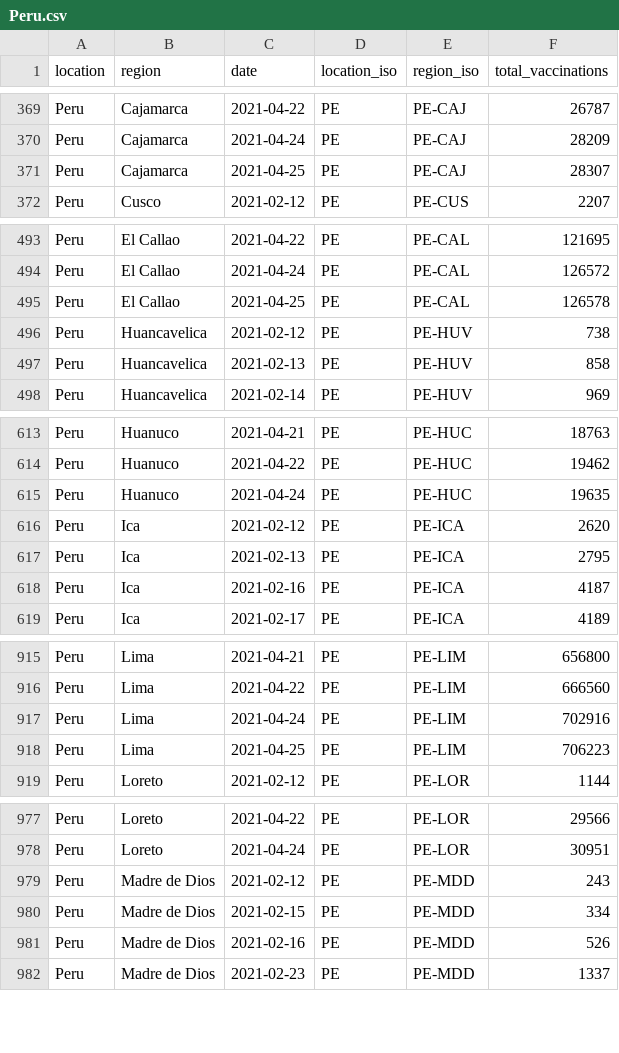
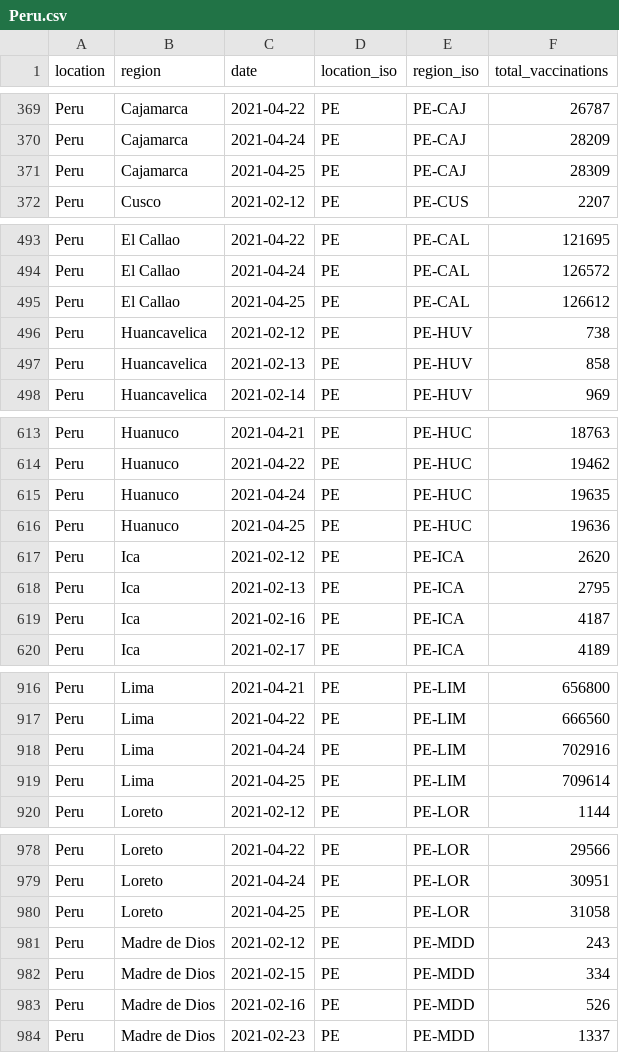
Before and after one commit to sociepy/covid19-vaccination-subnational, a CSV file: data/countries/Peru.csv, drawn as a sheet; only a part is shown, gaps mark what is left out.

```diff
--- a/data/countries/Peru.csv
+++ b/data/countries/Peru.csv
@@ -370,3 +370,3 @@ Peru,Cajamarca,2021-04-22,PE,PE-CAJ,26787
 Peru,Cajamarca,2021-04-24,PE,PE-CAJ,28209
-Peru,Cajamarca,2021-04-25,PE,PE-CAJ,28307
+Peru,Cajamarca,2021-04-25,PE,PE-CAJ,28309
 Peru,Cusco,2021-02-12,PE,PE-CUS,2207
@@ -494,3 +494,3 @@ Peru,El Callao,2021-04-22,PE,PE-CAL,121695
 Peru,El Callao,2021-04-24,PE,PE-CAL,126572
-Peru,El Callao,2021-04-25,PE,PE-CAL,126578
+Peru,El Callao,2021-04-25,PE,PE-CAL,126612
 Peru,Huancavelica,2021-02-12,PE,PE-HUV,738
@@ -615,2 +615,3 @@ Peru,Huanuco,2021-04-22,PE,PE-HUC,19462
 Peru,Huanuco,2021-04-24,PE,PE-HUC,19635
+Peru,Huanuco,2021-04-25,PE,PE-HUC,19636
 Peru,Ica,2021-02-12,PE,PE-ICA,2620
@@ -917,3 +918,3 @@ Peru,Lima,2021-04-22,PE,PE-LIM,666560
 Peru,Lima,2021-04-24,PE,PE-LIM,702916
-Peru,Lima,2021-04-25,PE,PE-LIM,706223
+Peru,Lima,2021-04-25,PE,PE-LIM,709614
 Peru,Loreto,2021-02-12,PE,PE-LOR,1144
@@ -978,2 +979,3 @@ Peru,Loreto,2021-04-22,PE,PE-LOR,29566
 Peru,Loreto,2021-04-24,PE,PE-LOR,30951
+Peru,Loreto,2021-04-25,PE,PE-LOR,31058
 Peru,Madre de Dios,2021-02-12,PE,PE-MDD,243
```
Also changed, not shown: data/countries/Austria.csv, data/countries/Denmark.csv, 28 other files.
